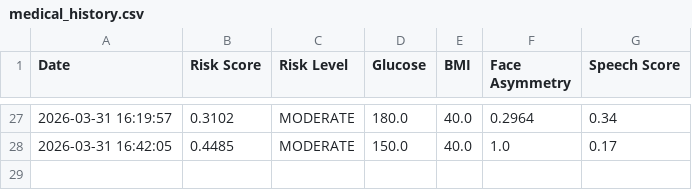
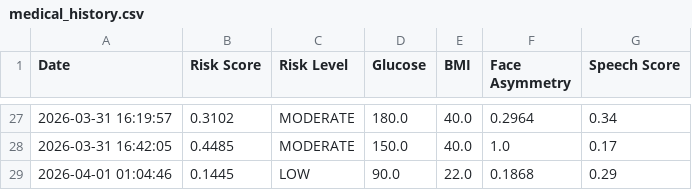
Before and after one commit to AlphaZ-afk/Stroke-AI-Detection, a CSV file: medical_history.csv, drawn as a sheet; only a part is shown, gaps mark what is left out; the diff names each change by its address in the sheet, - before the commit and + after, or states it on an @@ line.

```diff
--- a/medical_history.csv
+++ b/medical_history.csv
+row 29: 2026-04-01 01:04:46 | 0.1445 | LOW | 90.0 | 22.0 | 0.1868 | 0.29
```
Also changed, not shown: 2 other files.
